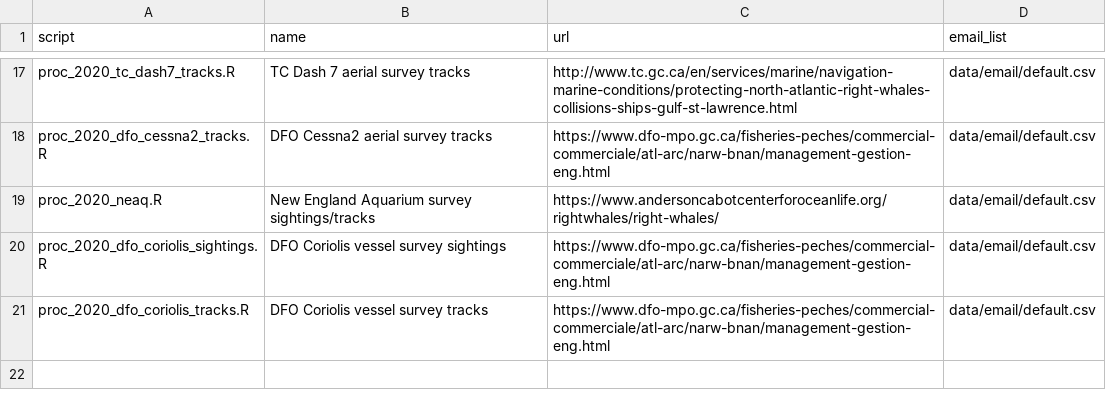
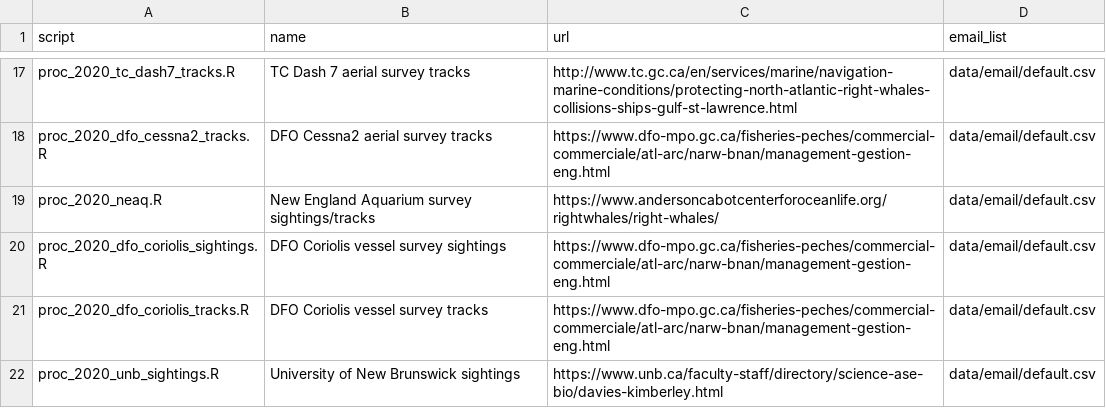
Before and after one commit to hansenjohnson/WhaleMap, a CSV file: status_index.csv, drawn as a sheet; only a part is shown, gaps mark what is left out; the diff names each change by its address in the sheet, - before the commit and + after, or states it on an @@ line.

Commit message:
add UNB sightings

```diff
--- a/status_index.csv
+++ b/status_index.csv
+row 22: proc_2020_unb_sightings.R | University of New Brunswick sightings | https://www.unb.ca/faculty-staff/directory/science-ase-bio/davies-kimberley.html | data/email/default.csv
```
Also changed, not shown: 3 other files.
